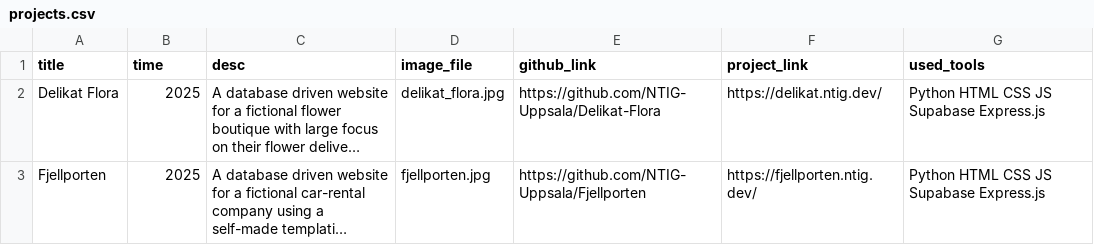
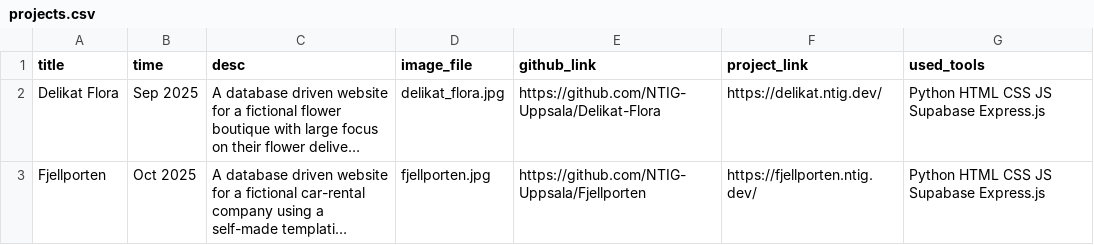
Before and after one commit to DaPakoREE/My-portfolio, a CSV file: _source/_data/projects.csv, drawn as a sheet; long unchanged cells end in …; the diff names each change by its address in the sheet, - before the commit and + after, or states it on an @@ line.

Commit message:
Complete projects layout and temporary skills layout

```diff
--- a/_source/_data/projects.csv
+++ b/_source/_data/projects.csv
-B2 (time): 2025
+B2 (time): Sep 2025
-B3 (time): 2025
+B3 (time): Oct 2025
```
Also changed, not shown: 4 other files.
